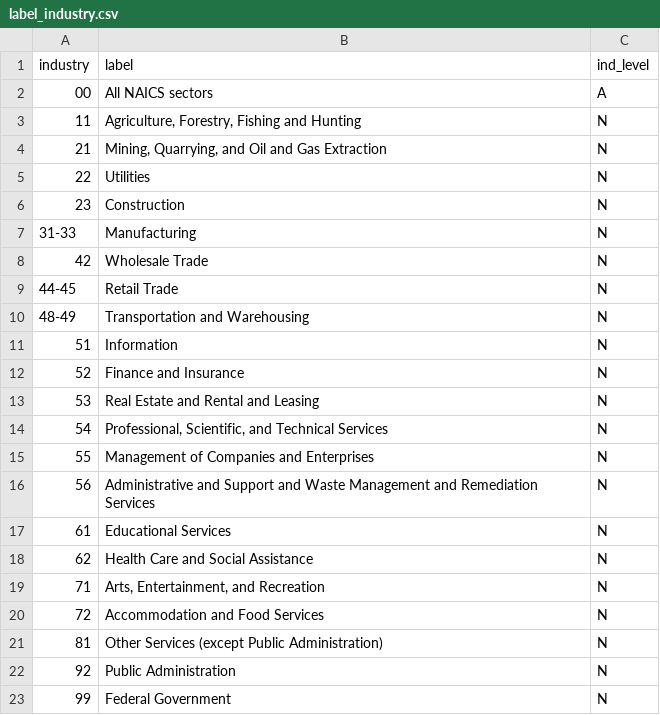
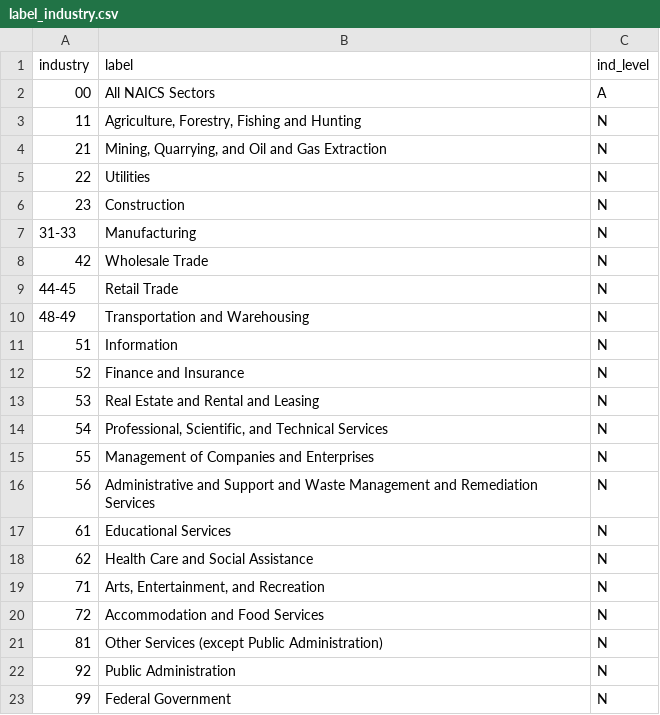
Before and after one commit to LEDApplications/veo-metadata, a CSV file: raw/label_industry.csv, drawn as a sheet.

```diff
--- a/raw/label_industry.csv
+++ b/raw/label_industry.csv
@@ -1,3 +1,3 @@
 industry,label,ind_level
-00,All NAICS sectors,A
+00,All NAICS Sectors,A
 11,"Agriculture, Forestry, Fishing and Hunting",N
```
Also changed, not shown: raw/label_dod_occ_code.csv, raw/label_fipsnum.csv, 13 other files.
